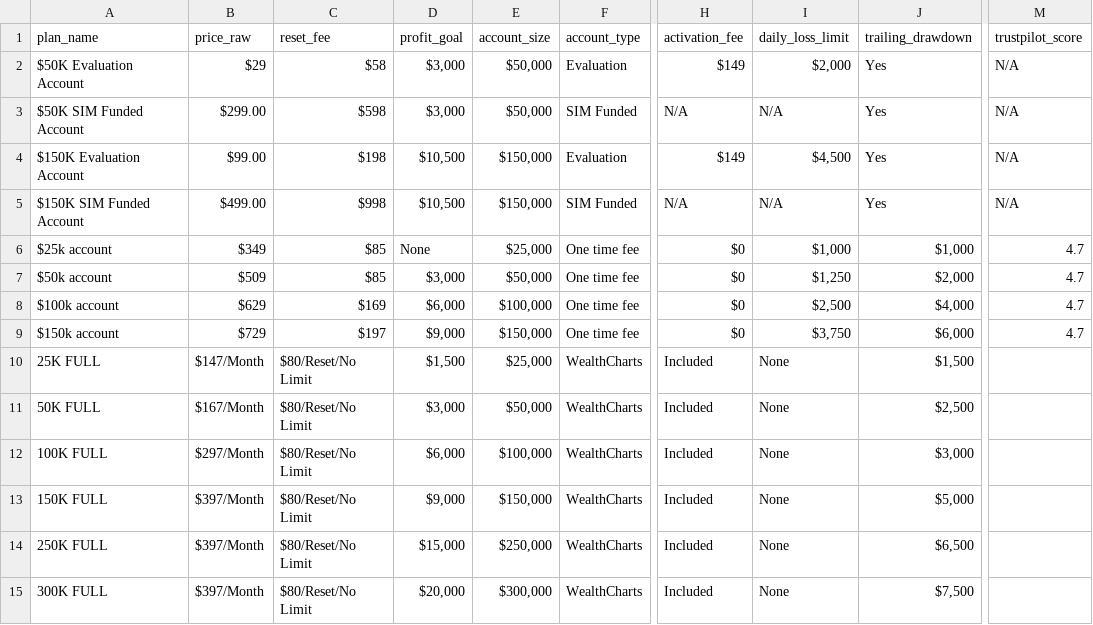
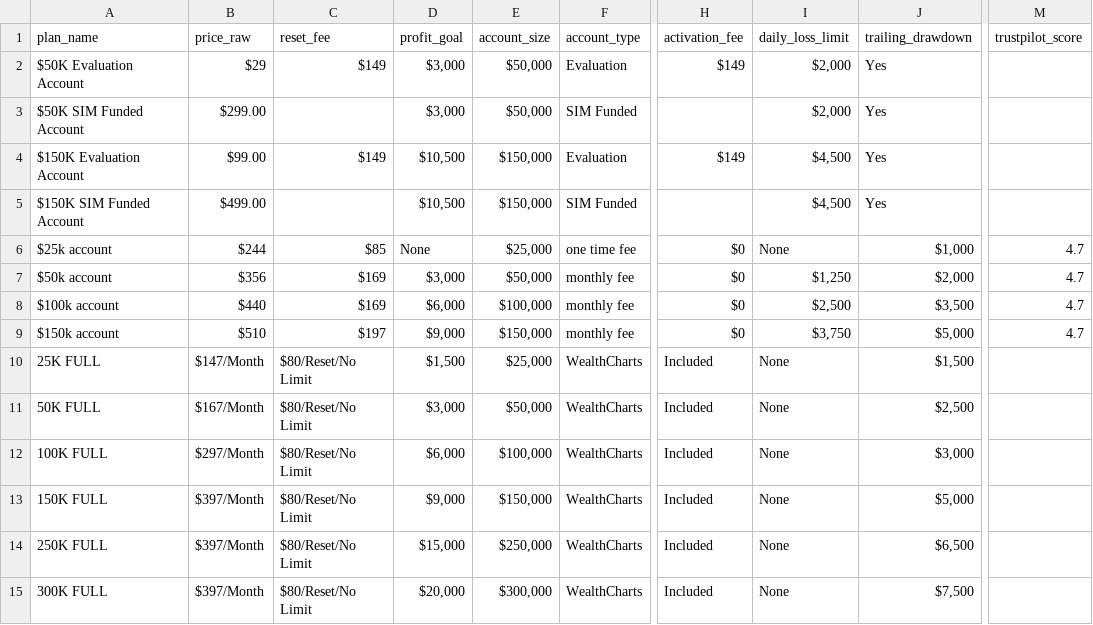
Before and after one commit to JustinLuft/propdatascraper, a CSV file: plans_output.csv, drawn as a sheet; only a part is shown, gaps mark what is left out; the diff covers the shown part only; the diff names each change by its address in the sheet, - before the commit and + after, or states it on an @@ line.

```diff
--- a/plans_output.csv
+++ b/plans_output.csv
-C2 (reset_fee): $58
+C2 (reset_fee): $149
-M2:M5 (trustpilot_score): N/A
+M2:M5 (trustpilot_score): (empty)
-C3 (reset_fee): $598
+C3 (reset_fee): (empty)
-H3 (activation_fee): N/A
+H3 (activation_fee): (empty)
-I3 (daily_loss_limit): N/A
+I3 (daily_loss_limit): $2,000
-C4 (reset_fee): $198
+C4 (reset_fee): $149
-C5 (reset_fee): $998
+C5 (reset_fee): (empty)
-H5 (activation_fee): N/A
+H5 (activation_fee): (empty)
-I5 (daily_loss_limit): N/A
+I5 (daily_loss_limit): $4,500
-B6 (price_raw): $349
+B6 (price_raw): $244
-F6 (account_type): One time fee
+F6 (account_type): one time fee
-I6 (daily_loss_limit): $1,000
+I6 (daily_loss_limit): None
-B7 (price_raw): $509
+B7 (price_raw): $356
-C7 (reset_fee): $85
+C7 (reset_fee): $169
-F7:F9 (account_type): One time fee
+F7:F9 (account_type): monthly fee
-B8 (price_raw): $629
+B8 (price_raw): $440
-J8 (trailing_drawdown): $4,000
+J8 (trailing_drawdown): $3,500
-B9 (price_raw): $729
+B9 (price_raw): $510
-J9 (trailing_drawdown): $6,000
+J9 (trailing_drawdown): $5,000
```
Also changed, not shown: 17 edited cells elsewhere in this file.
